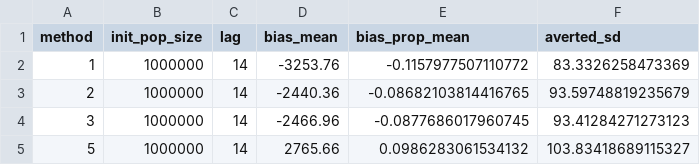
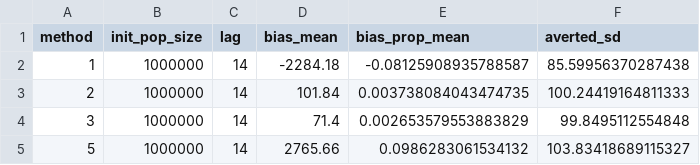
Before and after one commit to khvorov45/influenza-impact, a CSV file: sim-sum/sum-50sims.csv, drawn as a sheet.

```diff
--- a/sim-sum/sum-50sims.csv
+++ b/sim-sum/sum-50sims.csv
@@ -1,5 +1,5 @@
 method,init_pop_size,lag,bias_mean,bias_prop_mean,averted_sd
-1,1000000,14,-3253.76,-0.1157977507110772,83.3326258473369
-2,1000000,14,-2440.36,-0.08682103814416765,93.59748819235679
-3,1000000,14,-2466.96,-0.0877686017960745,93.41284271273123
+1,1000000,14,-2284.18,-0.08125908935788587,85.59956370287438
+2,1000000,14,101.84,0.003738084043474735,100.24419164811333
+3,1000000,14,71.4,0.002653579553883829,99.8495112554848
 5,1000000,14,2765.66,0.0986283061534132,103.83418689115327
```
Also changed, not shown: sim/res-50sims.csv.
